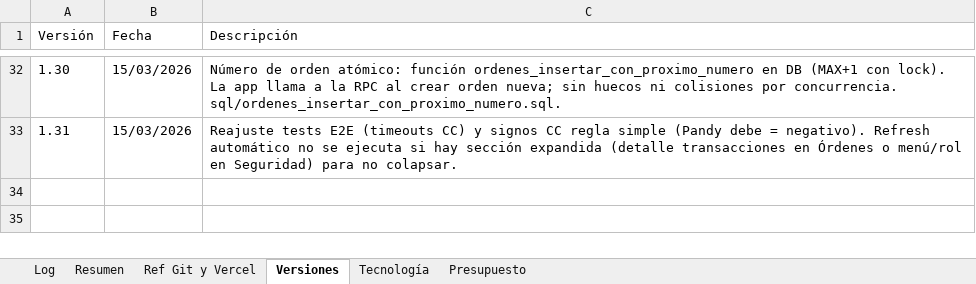
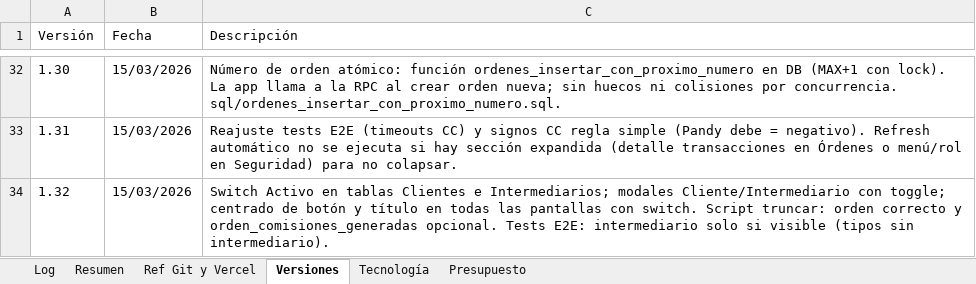
Before and after one commit to lucasbustosmartin-coder/pandy, an Excel workbook: Bitacora_tareas.xlsx, sheet Versiones, drawn as a sheet; only a part is shown, gaps mark what is left out; values as stored, in another font and other column widths than the file's, no borders; the diff names each change by its address in the sheet, - before the commit and + after, or states it on an @@ line.

```diff
--- a/Bitacora_tareas.xlsx (sheet Versiones)
+++ b/Bitacora_tareas.xlsx (sheet Versiones)
+row 34: 1.32 | 15/03/2026 | Switch Activo en tablas Clientes e Intermediarios; modales Cliente/Intermediario con toggle; centrado de botón y título en todas las pantallas con switch. Script truncar: orden correcto y orden_comisiones_generadas opcional. Tests E2E: intermediario solo si visible (tipos sin intermediario).
```
Also changed, not shown: sheet Log, 4 other files.
